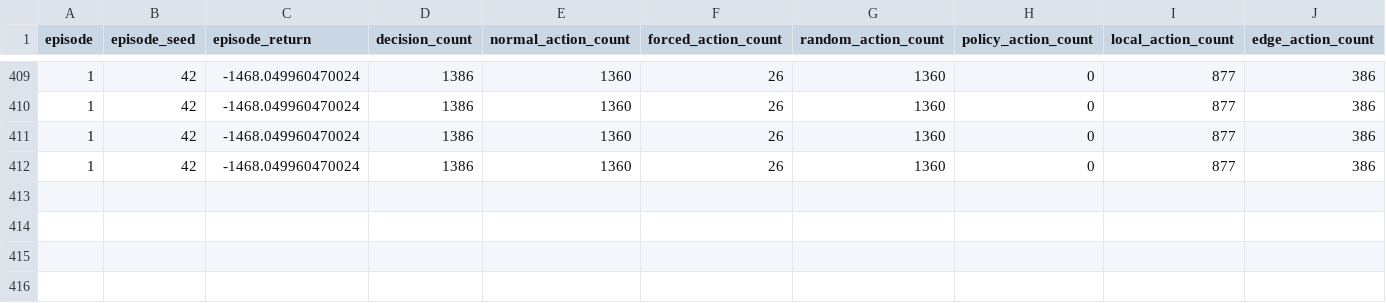
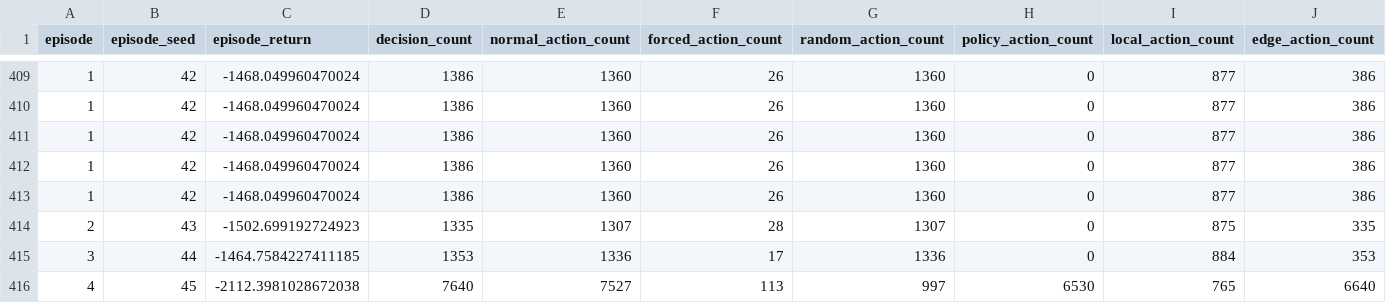
Before and after one commit to 1493909295/26-test1, a CSV file: schedulers/MASAC/result/MASAC/train_log.csv, drawn as a sheet; only a part is shown, gaps mark what is left out; rows hold the shown columns only; the diff names each change by its address in the sheet, - before the commit and + after, or states it on an @@ line.

```diff
--- a/schedulers/MASAC/result/MASAC/train_log.csv
+++ b/schedulers/MASAC/result/MASAC/train_log.csv
+row 413: 1 | 42 | -1468.049960470024 | 1386 | 1360 | 26 | 1360 | 0 | 877 | 386
+row 414: 2 | 43 | -1502.699192724923 | 1335 | 1307 | 28 | 1307 | 0 | 875 | 335
+row 415: 3 | 44 | -1464.7584227411185 | 1353 | 1336 | 17 | 1336 | 0 | 884 | 353
+row 416: 4 | 45 | -2112.3981028672038 | 7640 | 7527 | 113 | 997 | 6530 | 765 | 6640
```
Also changed, not shown: 7 other files.
